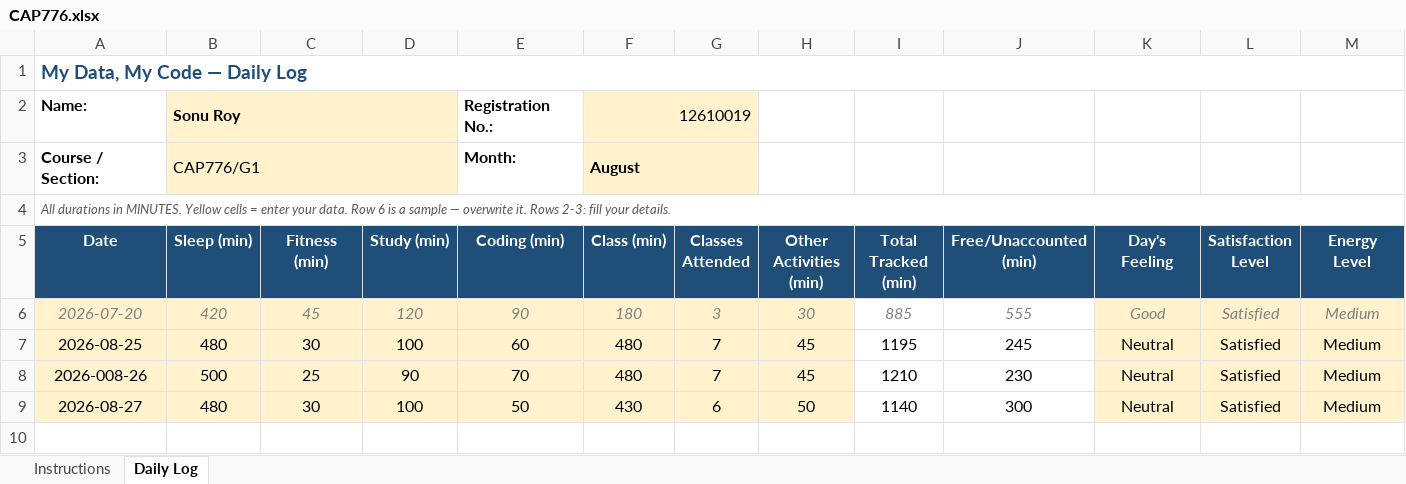
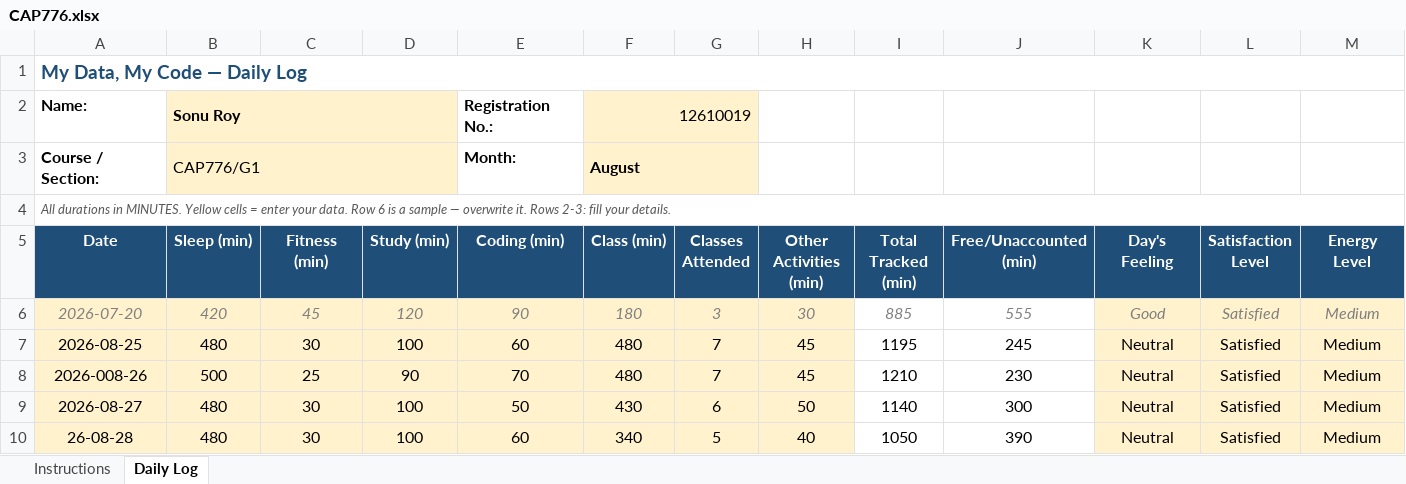
Before and after one commit to stiffensonu3000/CAP776, an Excel workbook: CAP776.xlsx, sheet Daily Log, drawn as a sheet; only a part is shown; values as stored, in another font and other column widths than the file's, no borders; conditional formats not drawn; rows hold the shown columns only; the diff names each change by its address in the sheet, - before the commit and + after, or states it on an @@ line.

```diff
--- a/CAP776.xlsx (sheet Daily Log)
+++ b/CAP776.xlsx (sheet Daily Log)
+row 10: 26-08-28 | 480 | 30 | 100 | 60 | 340 | 5 | 40 | 1050 | 390 | Neutral | Satisfied | Medium
```
Also changed, not shown: 1 other file.
